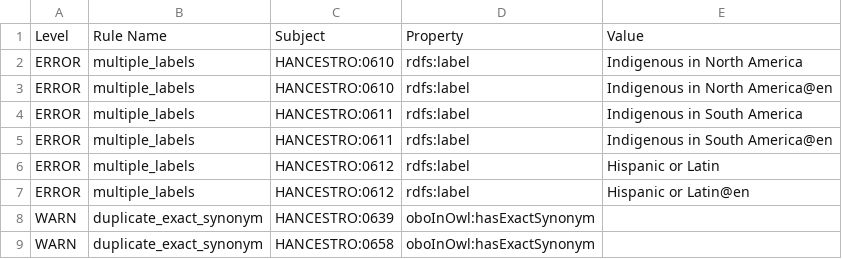
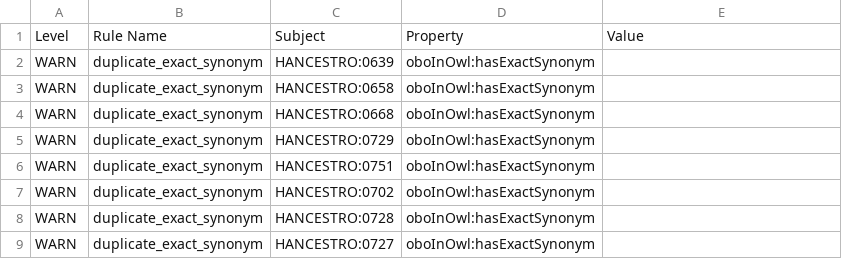
Before and after one commit to EBISPOT/hancestro, a TSV file: src/ontology/reports/hancestro-edit.ofn-obo-report.tsv, drawn as a sheet; only a part is shown; the shorter side is filled out with more unchanged rows.

Commit message:
Fixed report issues

```diff
--- a/src/ontology/reports/hancestro-edit.ofn-obo-report.tsv
+++ b/src/ontology/reports/hancestro-edit.ofn-obo-report.tsv
@@ -1,8 +1,2 @@
 Level	Rule Name	Subject	Property	Value
-ERROR	multiple_labels	HANCESTRO:0610	rdfs:label	Indigenous in North America
-ERROR	multiple_labels	HANCESTRO:0610	rdfs:label	Indigenous in North America@en
-ERROR	multiple_labels	HANCESTRO:0611	rdfs:label	Indigenous in South America
-ERROR	multiple_labels	HANCESTRO:0611	rdfs:label	Indigenous in South America@en
-ERROR	multiple_labels	HANCESTRO:0612	rdfs:label	Hispanic or Latin
-ERROR	multiple_labels	HANCESTRO:0612	rdfs:label	Hispanic or Latin@en
 WARN	duplicate_exact_synonym	HANCESTRO:0639	oboInOwl:hasExactSynonym	
```
Also changed, not shown: 1 other file.
